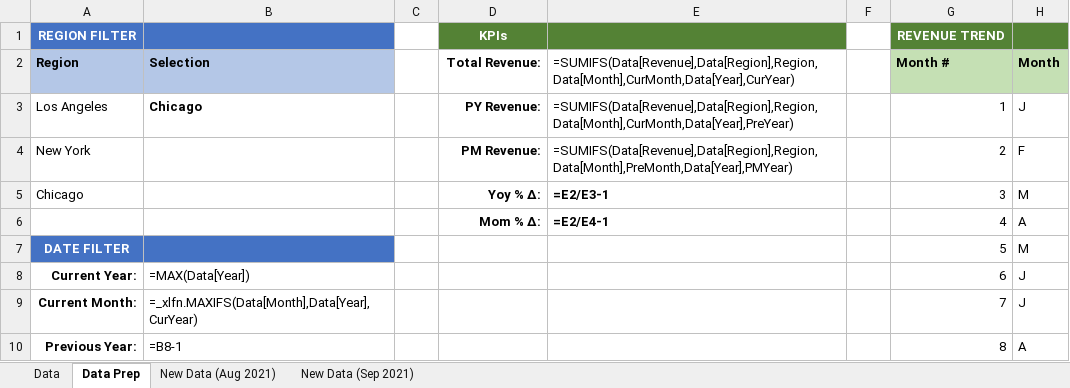
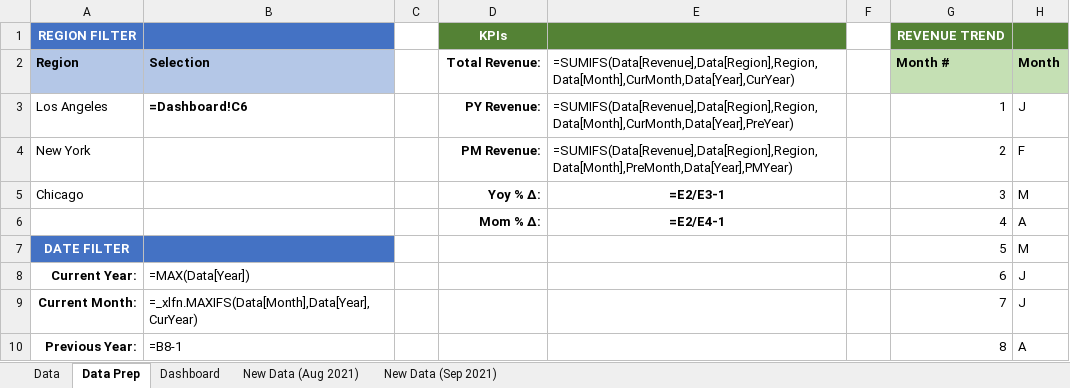
Before and after one commit to jorgeluissoto/Maven_Analytics_course, an Excel workbook: Excel/ExcelDashboard_4 projects/MavenToys_Monthly_Sales.xlsx, sheet Data Prep, drawn as a sheet; only a part is shown; values as stored, in another font and other column widths than the file's, no borders; formulas are shown in place of their values; charts and pictures and conditional formats not drawn; the diff names each change by its address in the sheet, - before the commit and + after, or states it on an @@ line.

Commit message:
first draft of setting up the dashboard

```diff
--- a/Excel/ExcelDashboard_4 projects/MavenToys_Monthly_Sales.xlsx (sheet Data Prep)
+++ b/Excel/ExcelDashboard_4 projects/MavenToys_Monthly_Sales.xlsx (sheet Data Prep)
+sheet tab: Dashboard
-B3: Chicago
+B3: =Dashboard!C6
-E5:E6 alignment: left
+E5:E6 alignment: center
```
Also changed, not shown: charts or pictures, 1 other file.
